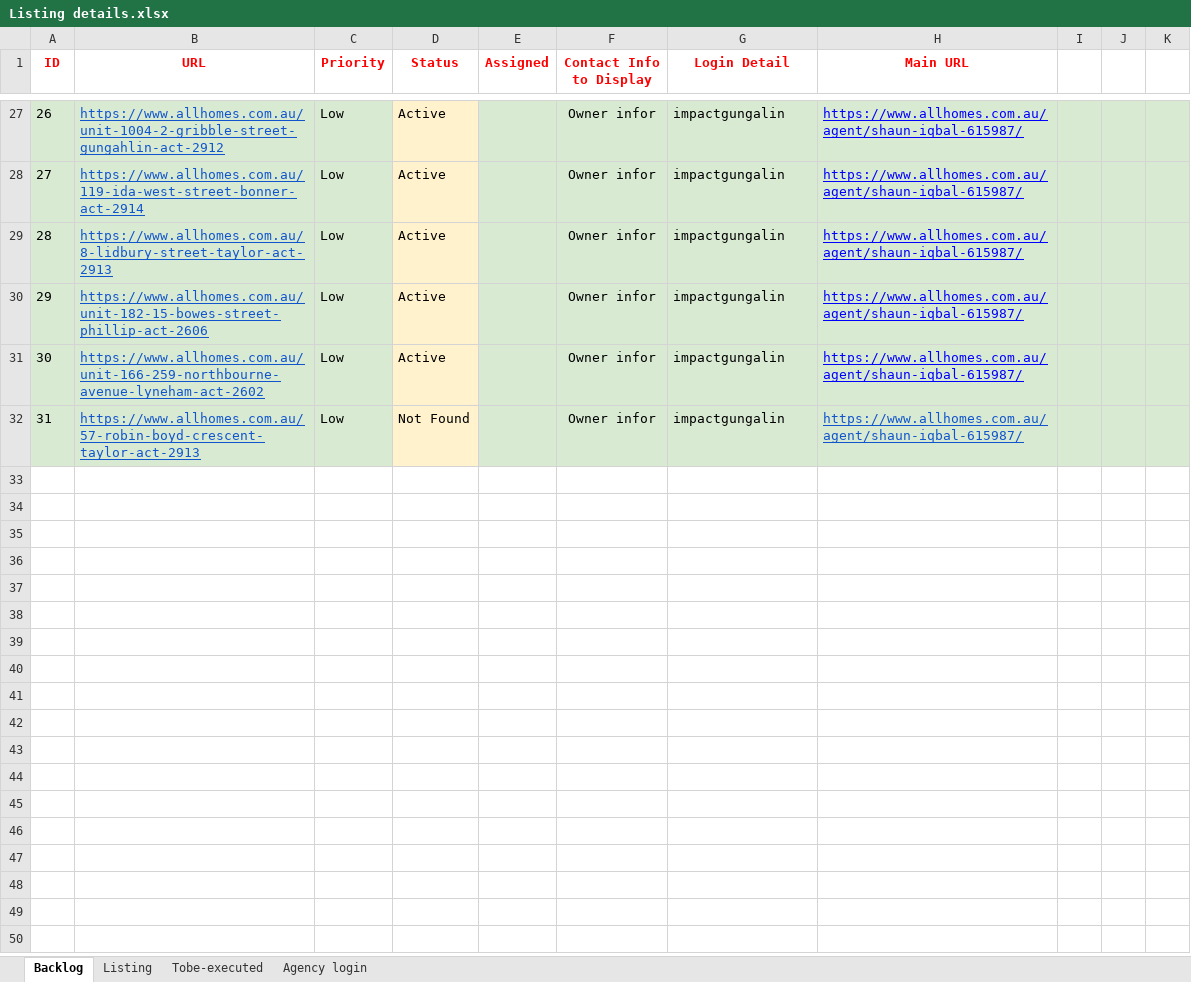
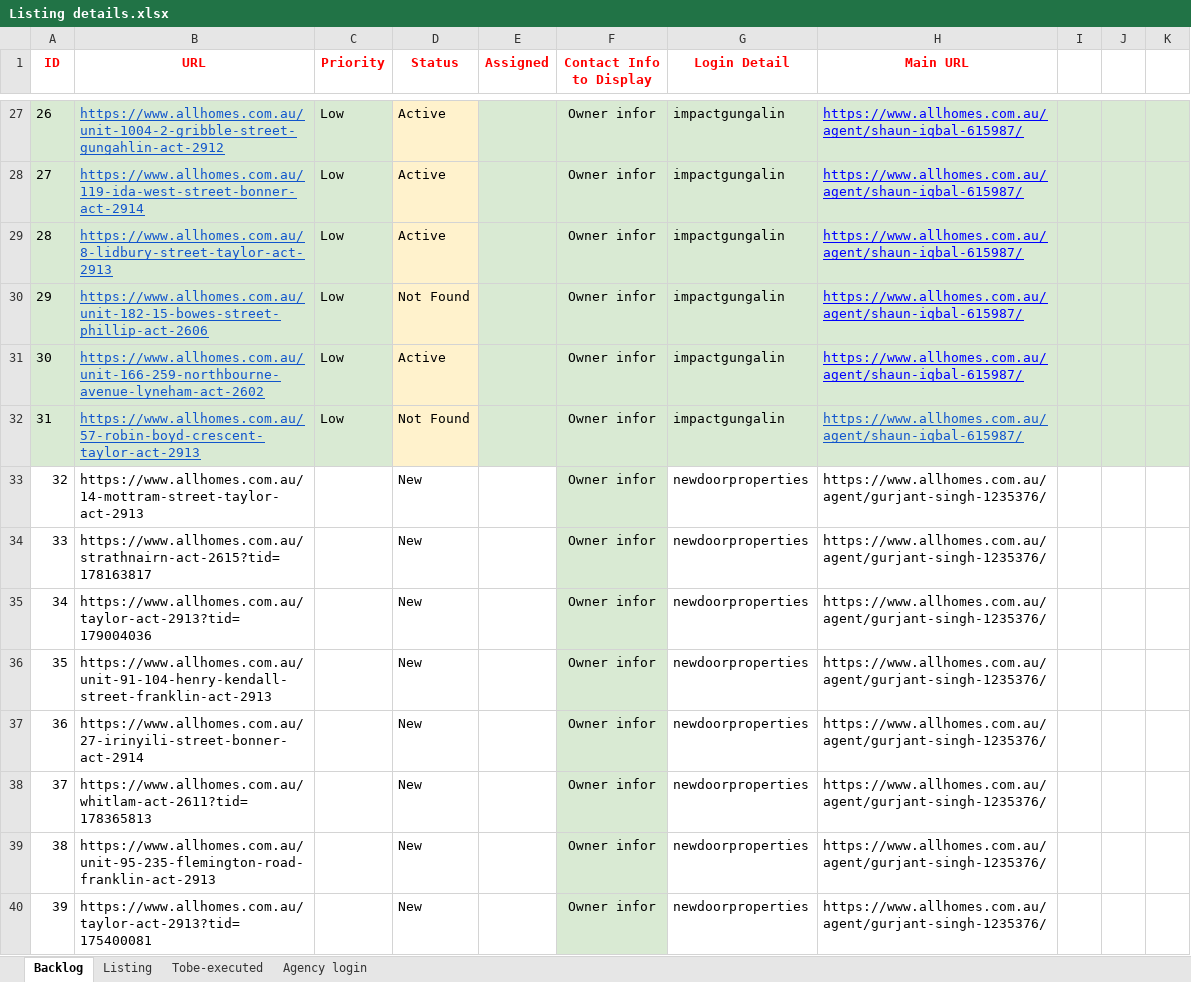
Before and after one commit to ynotcanberra/777Homes-business, an Excel workbook: src/main/resources/InputTestdata/Listing details.xlsx, sheet Backlog, drawn as a sheet; only a part is shown, gaps mark what is left out; values as stored, in another font and other column widths than the file's, no borders; the diff covers the shown part only; the diff names each change by its address in the sheet, - before the commit and + after, or states it on an @@ line.

```diff
--- a/src/main/resources/InputTestdata/Listing details.xlsx (sheet Backlog)
+++ b/src/main/resources/InputTestdata/Listing details.xlsx (sheet Backlog)
-D30 (Status): Active
+D30 (Status): Not Found
+row 33: 32 | https://www.allhomes.com.au/14-mottram-street-taylor-act-2913 |  | New |  | Owner infor | newdoorproperties | https://www.allhomes.com.au/agent/gurjant-singh-1235376/
+row 34: 33 | https://www.allhomes.com.au/strathnairn-act-2615?tid=178163817 |  | New |  | Owner infor | newdoorproperties | https://www.allhomes.com.au/agent/gurjant-singh-1235376/
+row 35: 34 | https://www.allhomes.com.au/taylor-act-2913?tid=179004036 |  | New |  | Owner infor | newdoorproperties | https://www.allhomes.com.au/agent/gurjant-singh-1235376/
+row 36: 35 | https://www.allhomes.com.au/unit-91-104-henry-kendall-street-franklin-act-2913 |  | New |  | Owner infor | newdoorproperties | https://www.allhomes.com.au/agent/gurjant-singh-1235376/
+row 37: 36 | https://www.allhomes.com.au/27-irinyili-street-bonner-act-2914 |  | New |  | Owner infor | newdoorproperties | https://www.allhomes.com.au/agent/gurjant-singh-1235376/
+row 38: 37 | https://www.allhomes.com.au/whitlam-act-2611?tid=178365813 |  | New |  | Owner infor | newdoorproperties | https://www.allhomes.com.au/agent/gurjant-singh-1235376/
+row 39: 38 | https://www.allhomes.com.au/unit-95-235-flemington-road-franklin-act-2913 |  | New |  | Owner infor | newdoorproperties | https://www.allhomes.com.au/agent/gurjant-singh-1235376/
+row 40: 39 | https://www.allhomes.com.au/taylor-act-2913?tid=175400081 |  | New |  | Owner infor | newdoorproperties | https://www.allhomes.com.au/agent/gurjant-singh-1235376/
```
Also changed, not shown: 11 added rows and 2 edited cells elsewhere in this sheet, sheet Listing.
